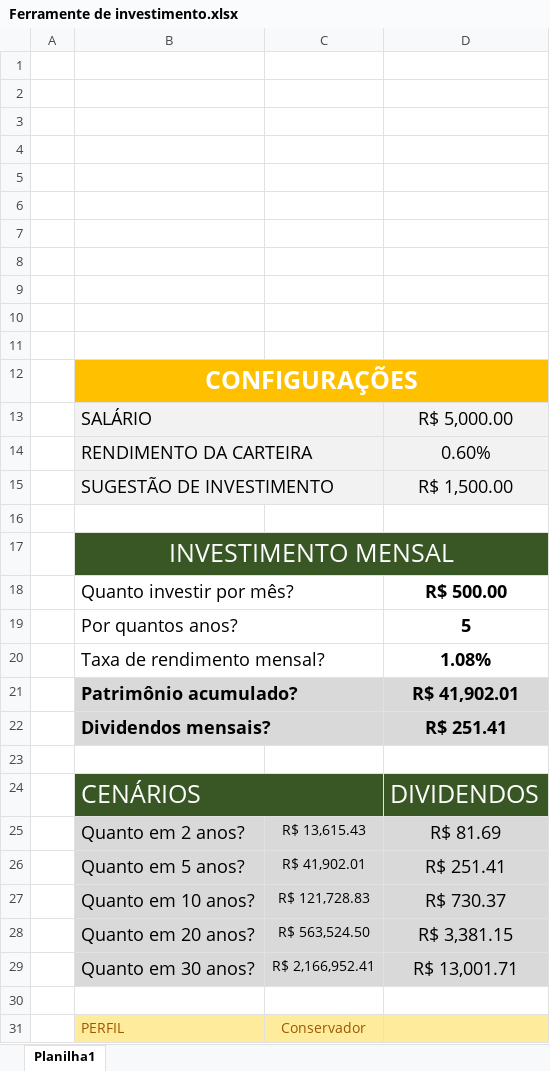
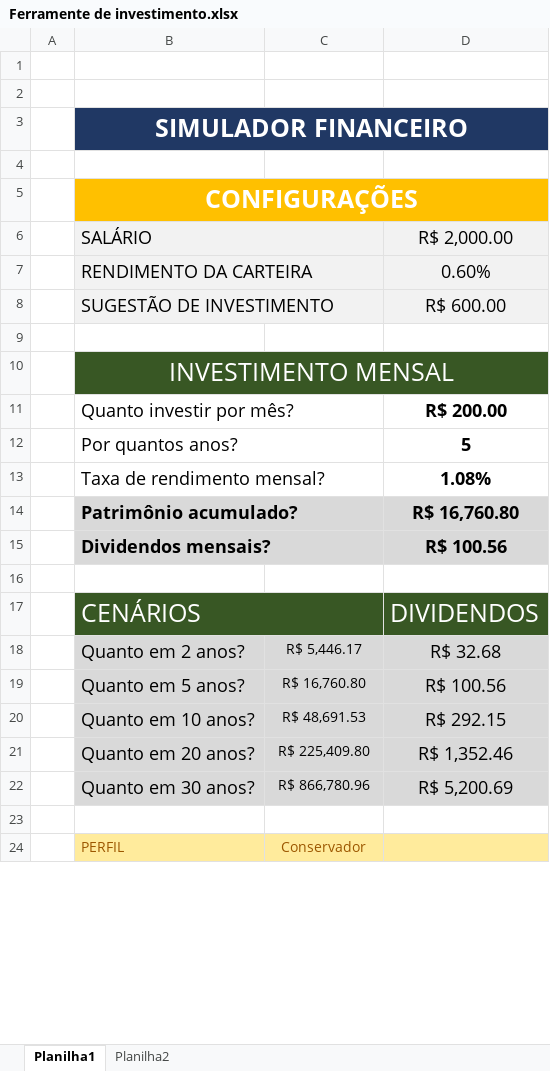
Before and after one commit to Isaiasdevs/simulador-financeiro-projeto-dio-excel, an Excel workbook: Ferramente de investimento.xlsx, sheet Planilha1, drawn as a sheet; only a part is shown; values as stored, in another font and other column widths than the file's, no borders; removed rows and columns are numbered as before the commit, all else as after; the diff covers the shown part only; the diff names each change by its address in the sheet, - before the commit and + after, or states it on an @@ line.

```diff
--- a/Ferramente de investimento.xlsx (sheet Planilha1)
+++ b/Ferramente de investimento.xlsx (sheet Planilha1)
+sheet tab: Planilha2
-B3: (empty)
+B3: SIMULADOR FINANCEIRO
-B3:D3 fill: none
+B3:D3 fill: #203864
+B3:D3 merged
-row 4: (empty)
-row 5: (empty)
-row 6: (empty)
-row 7: (empty)
-row 8: (empty)
-row 9: (empty)
-row 10: (empty)
-D6: R$ 5,000.00
+D6: R$ 2,000.00
-D8: R$ 1,500.00
+D8: R$ 600.00
-D11: R$ 500.00
+D11: R$ 200.00
-D14: R$ 41,902.01
+D14: R$ 16,760.80
-D15: R$ 251.41
+D15: R$ 100.56
-C18: R$ 13,615.43
+C18: R$ 5,446.17
-D18: R$ 81.69
+D18: R$ 32.68
-C19: R$ 41,902.01
+C19: R$ 16,760.80
-D19: R$ 251.41
+D19: R$ 100.56
-C20: R$ 121,728.83
+C20: R$ 48,691.53
-D20: R$ 730.37
+D20: R$ 292.15
-C21: R$ 563,524.50
+C21: R$ 225,409.80
-D21: R$ 3,381.15
+D21: R$ 1,352.46
-C22: R$ 2,166,952.41
+C22: R$ 866,780.96
-D22: R$ 13,001.71
+D22: R$ 5,200.69
```
Also changed, not shown: 6 edited cells elsewhere in this sheet, formulas that keep their value.
